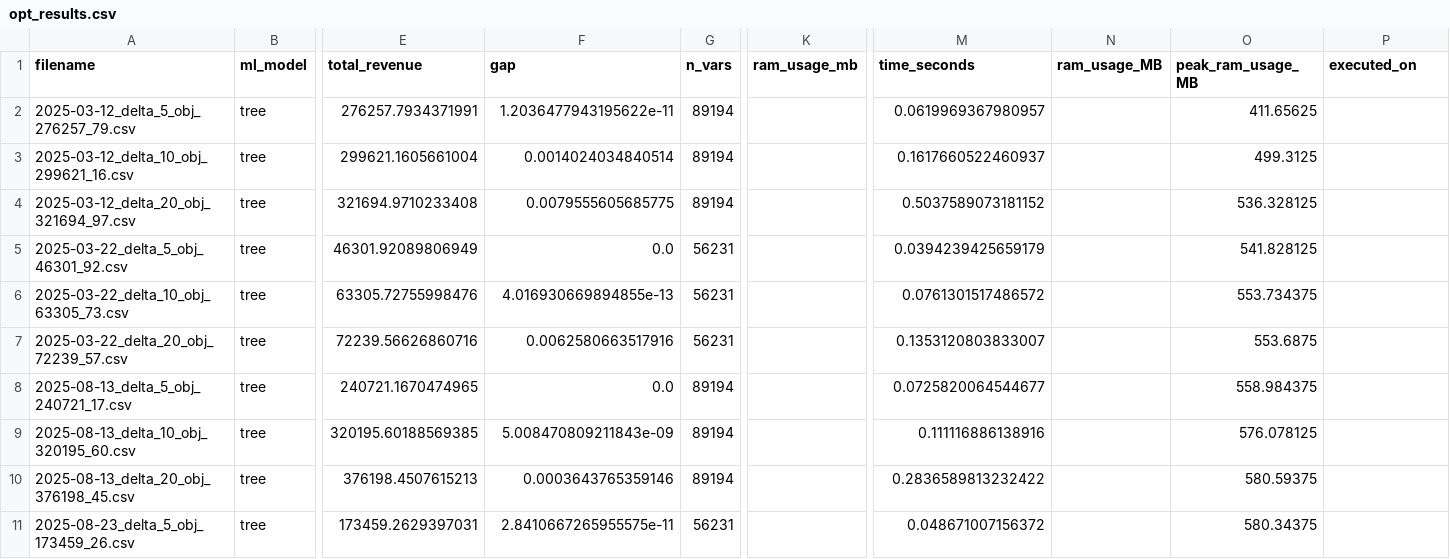
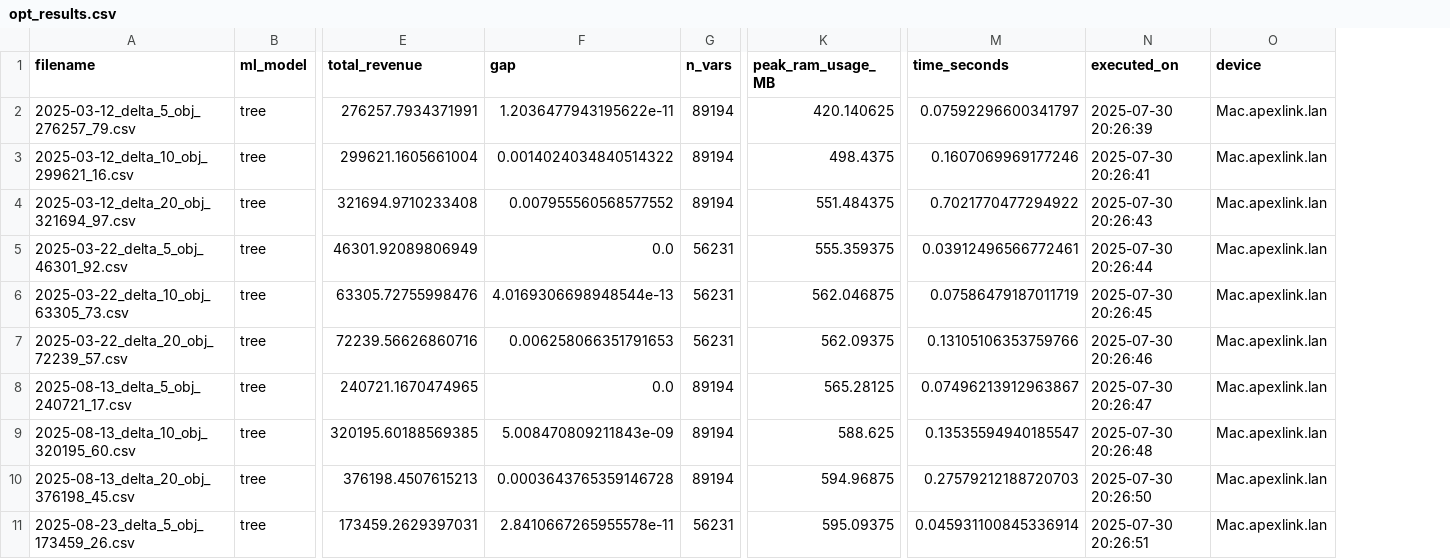
Before and after one commit to JoseAngelMartinB/DCL-train-market, a CSV file: ConstraintLearning/Model_1/opt_results.csv, drawn as a sheet; only a part is shown, gaps mark what is left out; removed rows and columns are numbered as before the commit, all else as after; the diff covers the shown part only; the diff names each change by its address in the sheet, - before the commit and + after, or states it on an @@ line.

Commit message:
Add device column to opt_results

```diff
--- a/ConstraintLearning/Model_1/opt_results.csv
+++ b/ConstraintLearning/Model_1/opt_results.csv
-column K (ram_usage_mb), empty
+column K (peak_ram_usage_MB), rows 2-11: 420.140625 | 498.4375 | 551.484375 | 555.359375 | 562.046875 | 562.09375 | 565.28125 | 588.625 | 594.96875 | 595.09375
-column N (ram_usage_MB), empty
-column O (peak_ram_usage_MB), rows 2-11: 411.65625 | 499.3125 | 536.328125 | 541.828125 | 553.734375 | 553.6875 | 558.984375 | 576.078125 | 580.59375 | 580.34375
+column O (device), rows 2-11: all Mac.apexlink.lan
-M2 (time_seconds): 0.0619969367980957
+M2 (time_seconds): 0.07592296600341797
-N2 (executed_on): (empty)
+N2 (executed_on): 2025-07-30 20:26:39
-F3 (gap): 0.0014024034840514
+F3 (gap): 0.0014024034840514322
-M3 (time_seconds): 0.1617660522460937
+M3 (time_seconds): 0.1607069969177246
-N3 (executed_on): (empty)
+N3 (executed_on): 2025-07-30 20:26:41
-F4 (gap): 0.0079555605685775
+F4 (gap): 0.007955560568577552
-M4 (time_seconds): 0.5037589073181152
+M4 (time_seconds): 0.7021770477294922
-N4 (executed_on): (empty)
+N4 (executed_on): 2025-07-30 20:26:43
-M5 (time_seconds): 0.0394239425659179
+M5 (time_seconds): 0.03912496566772461
-N5 (executed_on): (empty)
+N5 (executed_on): 2025-07-30 20:26:44
-F6 (gap): 4.016930669894855e-13
+F6 (gap): 4.0169306698948544e-13
-M6 (time_seconds): 0.0761301517486572
+M6 (time_seconds): 0.07586479187011719
-N6 (executed_on): (empty)
+N6 (executed_on): 2025-07-30 20:26:45
-F7 (gap): 0.0062580663517916
+F7 (gap): 0.006258066351791653
-M7 (time_seconds): 0.1353120803833007
+M7 (time_seconds): 0.13105106353759766
-N7 (executed_on): (empty)
+N7 (executed_on): 2025-07-30 20:26:46
-M8 (time_seconds): 0.0725820064544677
+M8 (time_seconds): 0.07496213912963867
-N8 (executed_on): (empty)
+N8 (executed_on): 2025-07-30 20:26:47
-M9 (time_seconds): 0.111116886138916
+M9 (time_seconds): 0.13535594940185547
-N9 (executed_on): (empty)
+N9 (executed_on): 2025-07-30 20:26:48
-F10 (gap): 0.0003643765359146
+F10 (gap): 0.0003643765359146728
-M10 (time_seconds): 0.2836589813232422
+M10 (time_seconds): 0.27579212188720703
-N10 (executed_on): (empty)
+N10 (executed_on): 2025-07-30 20:26:50
-F11 (gap): 2.8410667265955575e-11
+F11 (gap): 2.8410667265955578e-11
-M11 (time_seconds): 0.048671007156372
+M11 (time_seconds): 0.045931100845336914
-N11 (executed_on): (empty)
+N11 (executed_on): 2025-07-30 20:26:51
```
Also changed, not shown: 1 removed row and 5 edited cells elsewhere in this file, 4 other files.
